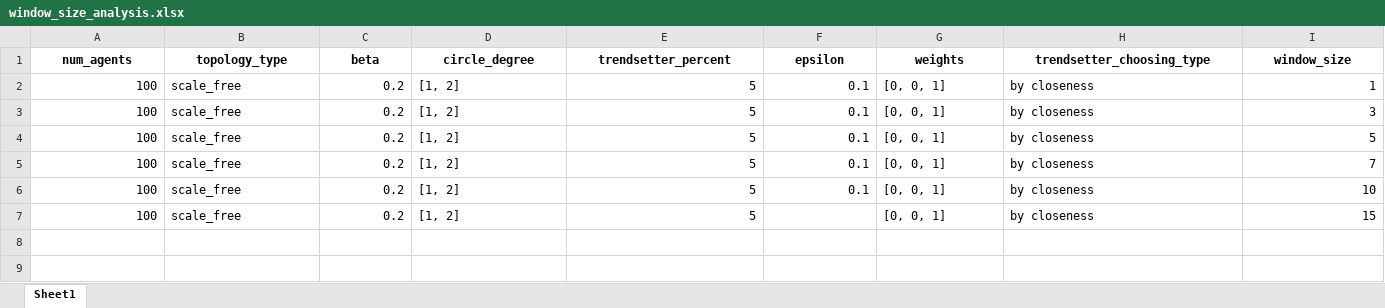
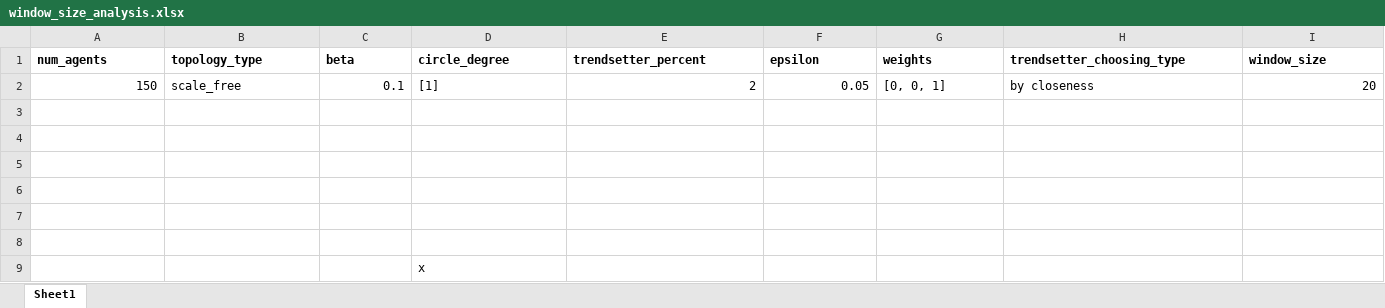
Before and after one commit to beyzasenoll/Norm-Changes, an Excel workbook: inputs/new_observation/window_size_analysis.xlsx, sheet Sheet1, drawn as a sheet; values as stored, in another font and other column widths than the file's, no borders; addresses are those after the commit; the diff names each change by its address in the sheet, - before the commit and + after, or states it on an @@ line.

```diff
--- a/inputs/new_observation/window_size_analysis.xlsx (sheet Sheet1)
+++ b/inputs/new_observation/window_size_analysis.xlsx (sheet Sheet1)
-A1:I1 alignment: center
+A1:I1 alignment: left
+row 2: 150 | scale_free | 0.1 | [1] | 2 | 0.05 | [0, 0, 1] | by closeness | 20
-row 3: 100 | scale_free | 0.2 | [1, 2] | 5 | 0.1 | [0, 0, 1] | by closeness | 1
+row 3: (empty)
-row 4: 100 | scale_free | 0.2 | [1, 2] | 5 | 0.1 | [0, 0, 1] | by closeness | 3
+row 4: (empty)
-row 5: 100 | scale_free | 0.2 | [1, 2] | 5 | 0.1 | [0, 0, 1] | by closeness | 5
+row 5: (empty)
-row 6: 100 | scale_free | 0.2 | [1, 2] | 5 | 0.1 | [0, 0, 1] | by closeness | 7
+row 6: (empty)
-row 7: 100 | scale_free | 0.2 | [1, 2] | 5 | 0.1 | [0, 0, 1] | by closeness | 10
+row 7: (empty)
-row 8: 100 | scale_free | 0.2 | [1, 2] | 5 |  | [0, 0, 1] | by closeness | 15
+row 8: (empty)
+row 9:  |  |  | x
```
Also changed, not shown: inputs/new_observation/agent_number_analysis.xlsx, inputs/new_observation/check_setting_parametres.xlsx, 20 other files.
